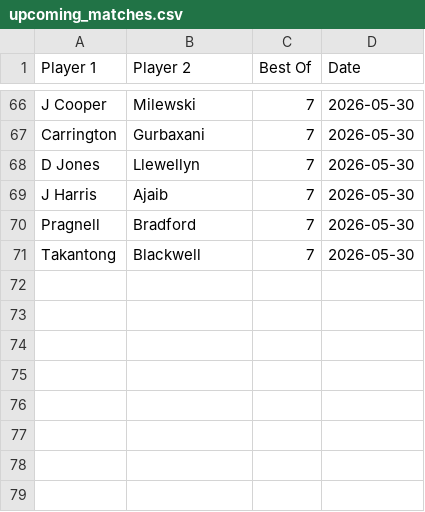
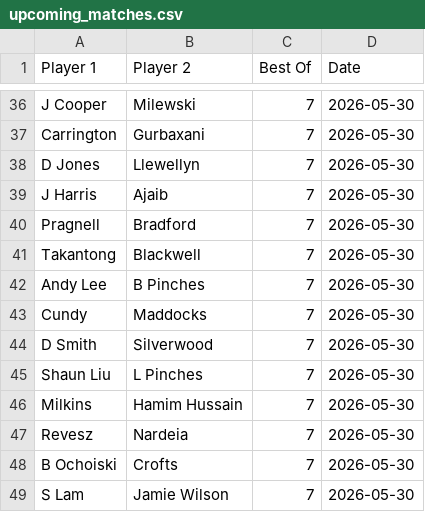
Before and after one commit to Fredfreddo/SnookerDashboardPipeline, a CSV file: upcoming_matches.csv, drawn as a sheet; only a part is shown, gaps mark what is left out; the diff covers the shown part only; the diff names each change by its address in the sheet, - before the commit and + after, or states it on an @@ line.

```diff
--- a/upcoming_matches.csv
+++ b/upcoming_matches.csv
+row 42: Andy Lee | B Pinches | 7 | 2026-05-30
+row 43: Cundy | Maddocks | 7 | 2026-05-30
+row 44: D Smith | Silverwood | 7 | 2026-05-30
+row 45: Shaun Liu | L Pinches | 7 | 2026-05-30
+row 46: Milkins | Hamim Hussain | 7 | 2026-05-30
+row 47: Revesz | Nardeia | 7 | 2026-05-30
+row 48: B Ochoiski | Crofts | 7 | 2026-05-30
+row 49: S Lam | Jamie Wilson | 7 | 2026-05-30
```
Also changed, not shown: 30 removed rows and 30 edited cells elsewhere in this file, 1 other file.
